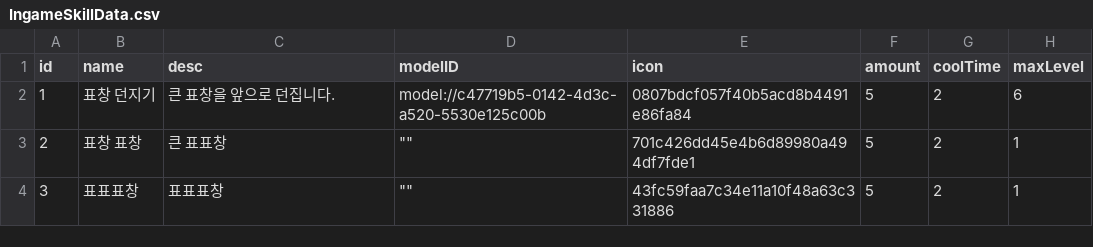
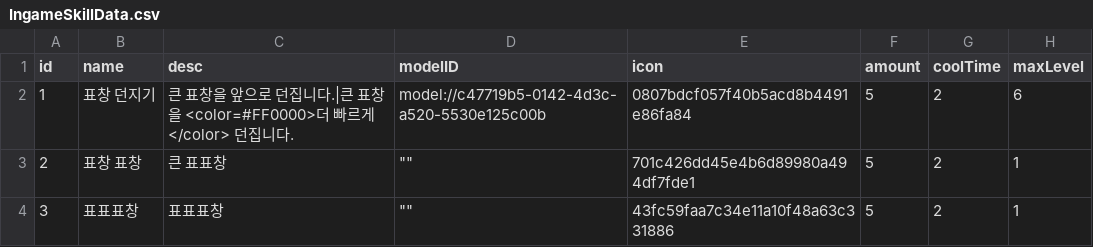
Before and after one commit to treenod-joshua/MapleWorlds, a CSV file: RootDesk/MyDesk/DataSets/IngameSkillData.csv, drawn as a sheet.

```diff
--- a/RootDesk/MyDesk/DataSets/IngameSkillData.csv
+++ b/RootDesk/MyDesk/DataSets/IngameSkillData.csv
@@ -1,3 +1,3 @@
 id,name,desc,modelID,icon,amount,coolTime,maxLevel
-1,표창 던지기,큰 표창을 앞으로 던집니다.,model://c47719b5-0142-4d3c-a520-5530e125c00b,0807bdcf057f40b5acd8b4491e86fa84,5,2,6
+1,표창 던지기,큰 표창을 앞으로 던집니다.|큰 표창을 <color=#FF0000>더 빠르게</color> 던집니다.,model://c47719b5-0142-4d3c-a520-5530e125c00b,0807bdcf057f40b5acd8b4491e86fa84,5,2,6
 2,표창 표창,큰 표표창,"""""",701c426dd45e4b6d89980a494df7fde1,5,2,1
```
Also changed, not shown: 7 other files.
